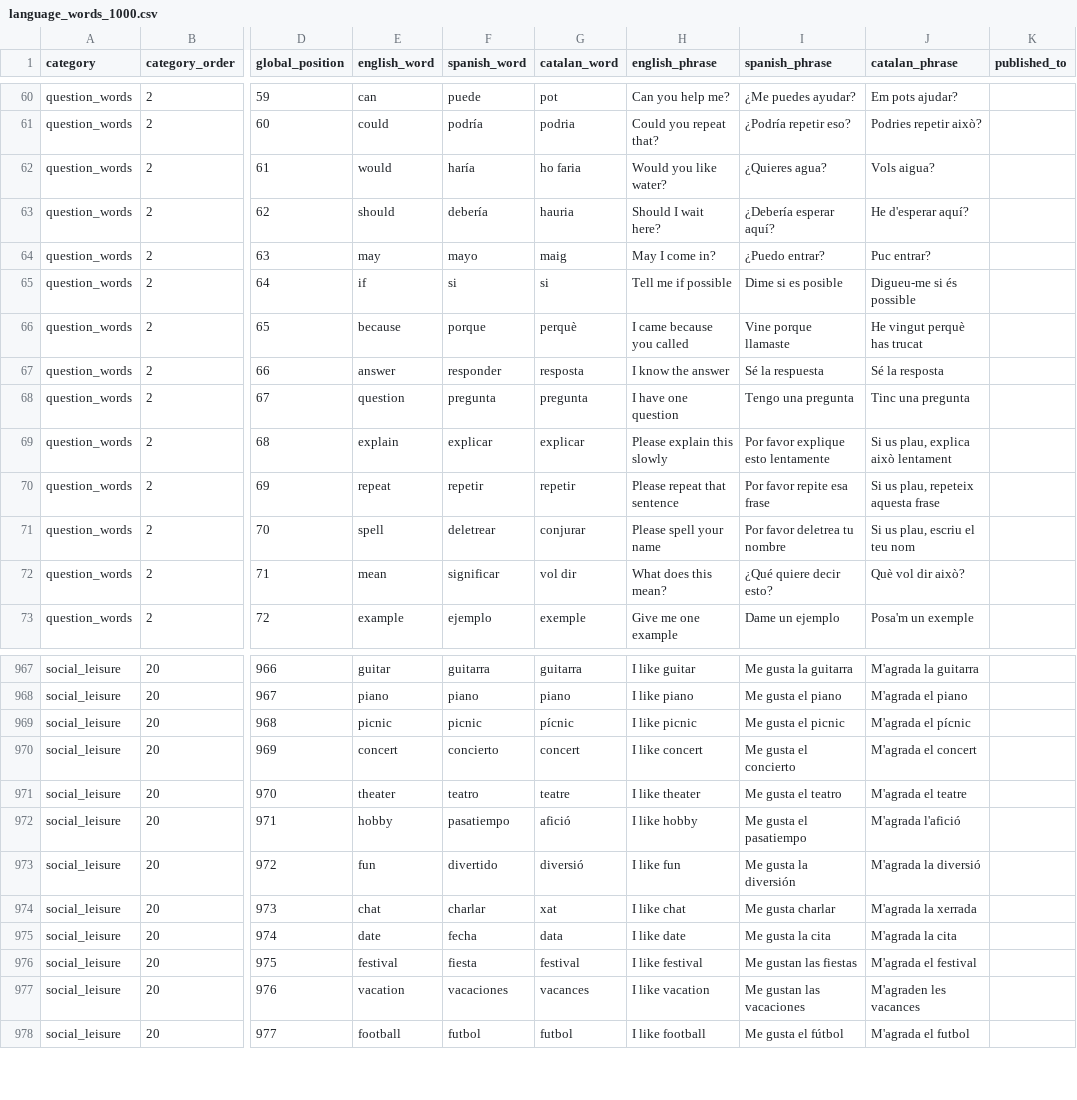
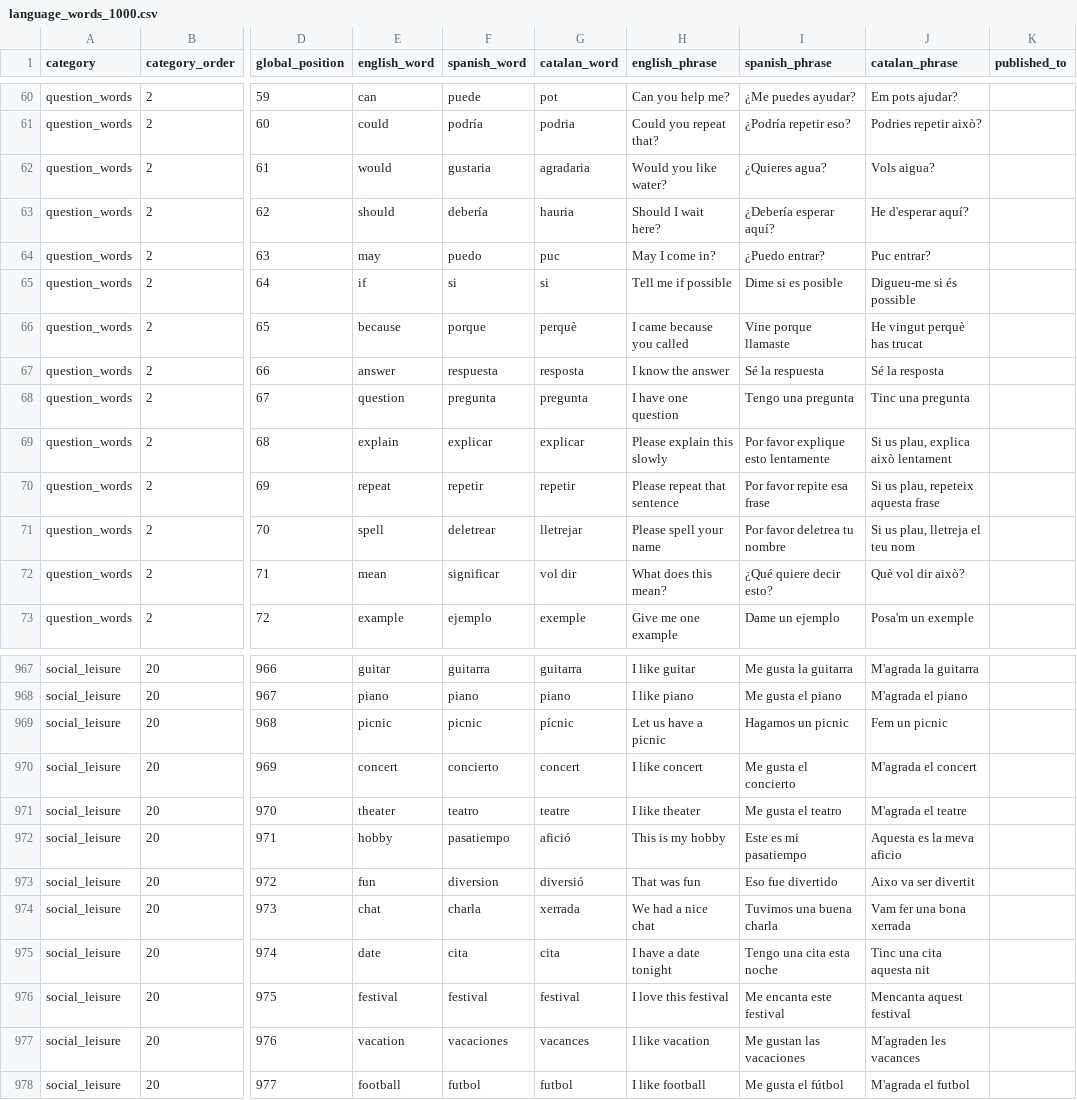
Before and after one commit to sergejvohrin/spanish-pronunciation-tutor, a CSV file: supabase/seeds/language_words_1000.csv, drawn as a sheet; only a part is shown, gaps mark what is left out; the diff covers the shown part only; the diff names each change by its address in the sheet, - before the commit and + after, or states it on an @@ line.

Commit message:
Clean up awkward language word entries

```diff
--- a/supabase/seeds/language_words_1000.csv
+++ b/supabase/seeds/language_words_1000.csv
-F62 (spanish_word): haría
+F62 (spanish_word): gustaria
-G62 (catalan_word): ho faria
+G62 (catalan_word): agradaria
-F64 (spanish_word): mayo
+F64 (spanish_word): puedo
-G64 (catalan_word): maig
+G64 (catalan_word): puc
-F67 (spanish_word): responder
+F67 (spanish_word): respuesta
-G71 (catalan_word): conjurar
+G71 (catalan_word): lletrejar
-J71 (catalan_phrase): Si us plau, escriu el teu nom
+J71 (catalan_phrase): Si us plau, lletreja el teu nom
-H969 (english_phrase): I like picnic
+H969 (english_phrase): Let us have a picnic
-I969 (spanish_phrase): Me gusta el picnic
+I969 (spanish_phrase): Hagamos un picnic
-J969 (catalan_phrase): M'agrada el pícnic
+J969 (catalan_phrase): Fem un picnic
-H972 (english_phrase): I like hobby
+H972 (english_phrase): This is my hobby
-I972 (spanish_phrase): Me gusta el pasatiempo
+I972 (spanish_phrase): Este es mi pasatiempo
-J972 (catalan_phrase): M'agrada l'afició
+J972 (catalan_phrase): Aquesta es la meva aficio
-F973 (spanish_word): divertido
+F973 (spanish_word): diversion
-H973 (english_phrase): I like fun
+H973 (english_phrase): That was fun
-I973 (spanish_phrase): Me gusta la diversión
+I973 (spanish_phrase): Eso fue divertido
-J973 (catalan_phrase): M'agrada la diversió
+J973 (catalan_phrase): Aixo va ser divertit
-F974 (spanish_word): charlar
+F974 (spanish_word): charla
-G974 (catalan_word): xat
+G974 (catalan_word): xerrada
-H974 (english_phrase): I like chat
+H974 (english_phrase): We had a nice chat
-I974 (spanish_phrase): Me gusta charlar
+I974 (spanish_phrase): Tuvimos una buena charla
-J974 (catalan_phrase): M'agrada la xerrada
+J974 (catalan_phrase): Vam fer una bona xerrada
-F975 (spanish_word): fecha
+F975 (spanish_word): cita
-G975 (catalan_word): data
+G975 (catalan_word): cita
-H975 (english_phrase): I like date
+H975 (english_phrase): I have a date tonight
-I975 (spanish_phrase): Me gusta la cita
+I975 (spanish_phrase): Tengo una cita esta noche
-J975 (catalan_phrase): M'agrada la cita
+J975 (catalan_phrase): Tinc una cita aquesta nit
-F976 (spanish_word): fiesta
+F976 (spanish_word): festival
-H976 (english_phrase): I like festival
+H976 (english_phrase): I love this festival
-I976 (spanish_phrase): Me gustan las fiestas
+I976 (spanish_phrase): Me encanta este festival
-J976 (catalan_phrase): M'agrada el festival
+J976 (catalan_phrase): Mencanta aquest festival
```
Also changed, not shown: 37 edited cells elsewhere in this file, 1 other file.
